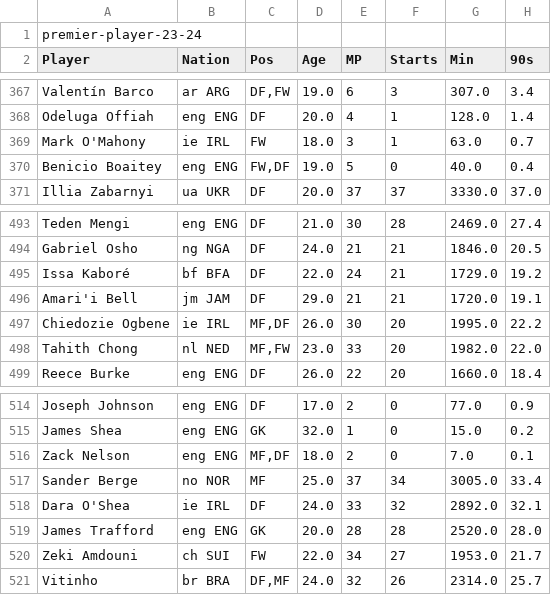
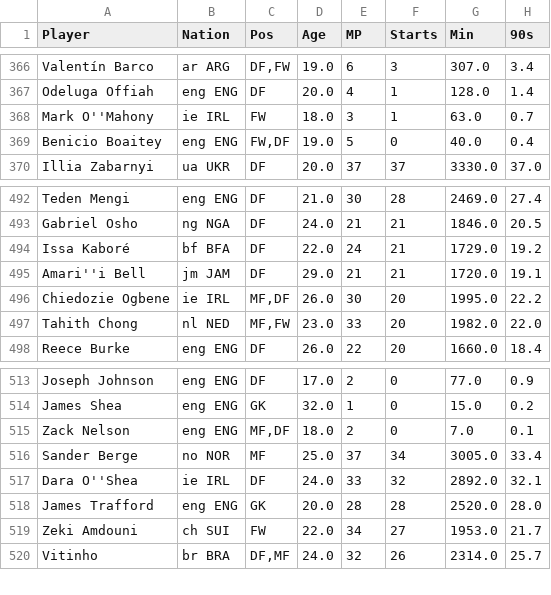
Before and after one commit to emretaspinar/DIS-Project, a CSV file: PlayersDataset.csv, drawn as a sheet; only a part is shown, gaps mark what is left out; removed rows and columns are numbered as before the commit, all else as after; rows hold the shown columns only; the diff names each change by its address in the sheet, - before the commit and + after, or states it on an @@ line.

```diff
--- a/PlayersDataset.csv
+++ b/PlayersDataset.csv
-row 1: premier-player-23-24
-A368 (Player): Mark O'Mahony
+A368 (Player): Mark O''Mahony
-A495 (Player): Amari'i Bell
+A495 (Player): Amari''i Bell
-A517 (Player): Dara O'Shea
+A517 (Player): Dara O''Shea
```
Also changed, not shown: AdvancedStatsDataset.csv, MatchesDataset.csv.
